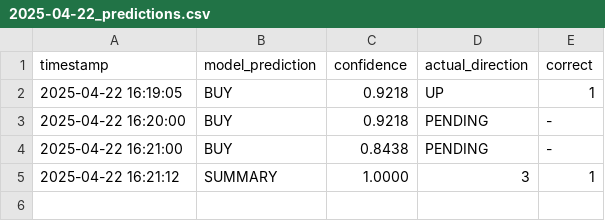
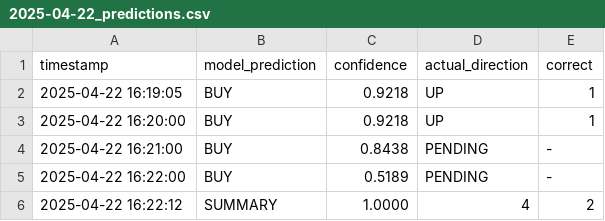
Before and after one commit to iamyusufgoktas/ml-trader1-logs, a CSV file: prediction_logs/2025-04-22_predictions.csv, drawn as a sheet.

Commit message:
Update prediction data 2025-04-22T16:22:12.017299+00:00

```diff
--- a/prediction_logs/2025-04-22_predictions.csv
+++ b/prediction_logs/2025-04-22_predictions.csv
@@ -2,4 +2,5 @@ timestamp,model_prediction,confidence,actual_direction,correct
 2025-04-22 16:19:05,BUY,0.9218,UP,1
-2025-04-22 16:20:00,BUY,0.9218,PENDING,-
+2025-04-22 16:20:00,BUY,0.9218,UP,1
 2025-04-22 16:21:00,BUY,0.8438,PENDING,-
-2025-04-22 16:21:12,SUMMARY,1.0000,3,1
+2025-04-22 16:22:00,BUY,0.5189,PENDING,-
+2025-04-22 16:22:12,SUMMARY,1.0000,4,2
```
